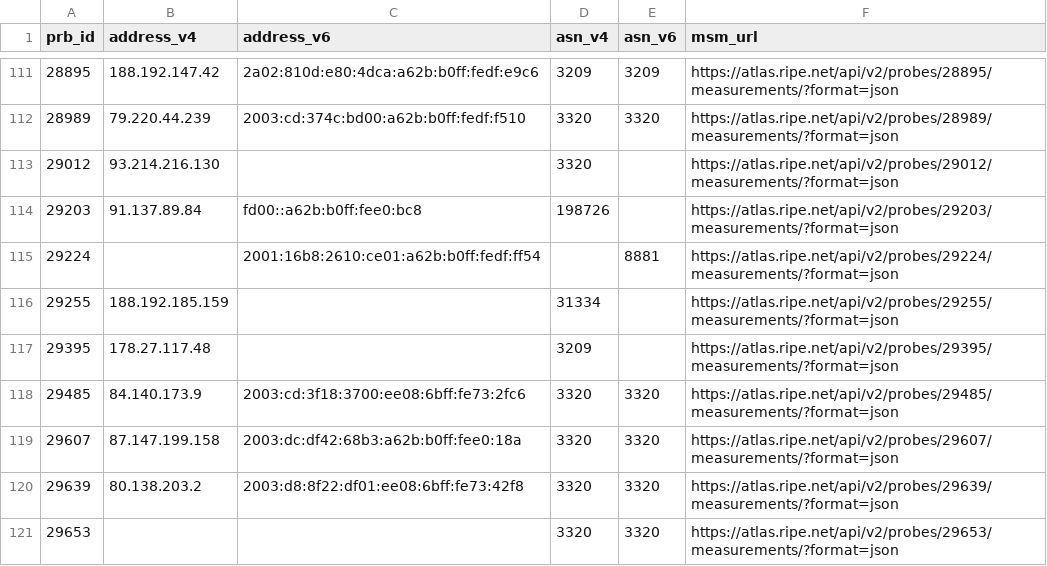
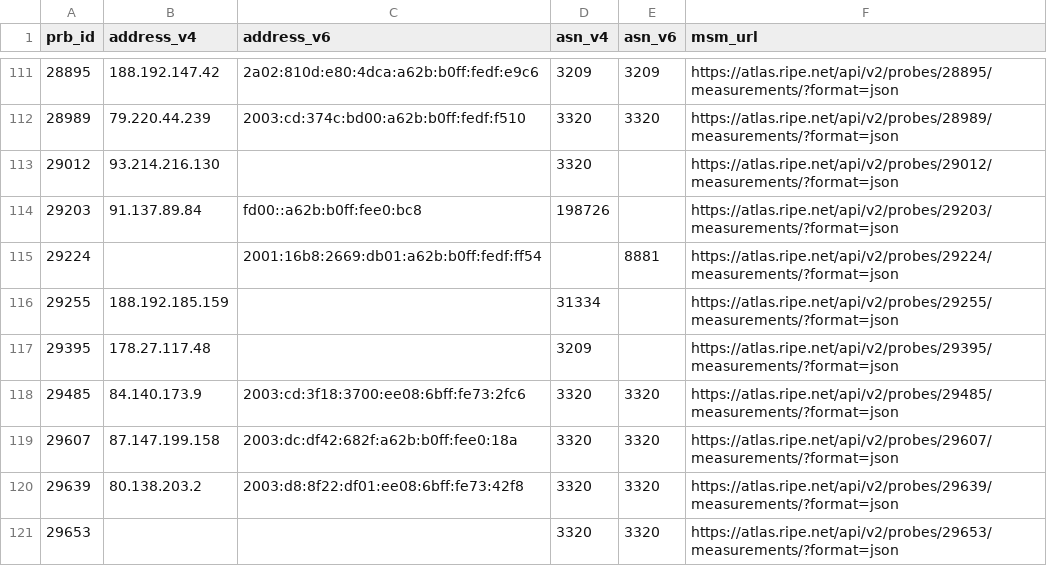
Before and after one commit to veronicator/BachelorThesis-RipeAtlas, a CSV file: dest_probes.csv, drawn as a sheet; only a part is shown, gaps mark what is left out; the diff covers the shown part only.

```diff
--- a/dest_probes.csv
+++ b/dest_probes.csv
@@ -114,3 +114,3 @@ prb_id,address_v4,address_v6,asn_v4,asn_v6,msm_url
 29203,91.137.89.84,fd00::a62b:b0ff:fee0:bc8,198726,,https://atlas.ripe.net/api/v2/probes/29203/measurements/?format=json
-29224,,2001:16b8:2610:ce01:a62b:b0ff:fedf:ff54,,8881,https://atlas.ripe.net/api/v2/probes/29224/measurements/?format=json
+29224,,2001:16b8:2669:db01:a62b:b0ff:fedf:ff54,,8881,https://atlas.ripe.net/api/v2/probes/29224/measurements/?format=json
 29255,188.192.185.159,,31334,,https://atlas.ripe.net/api/v2/probes/29255/measurements/?format=json
@@ -118,3 +118,3 @@ prb_id,address_v4,address_v6,asn_v4,asn_v6,msm_url
 29485,84.140.173.9,2003:cd:3f18:3700:ee08:6bff:fe73:2fc6,3320,3320,https://atlas.ripe.net/api/v2/probes/29485/measurements/?format=json
-29607,87.147.199.158,2003:dc:df42:68b3:a62b:b0ff:fee0:18a,3320,3320,https://atlas.ripe.net/api/v2/probes/29607/measurements/?format=json
+29607,87.147.199.158,2003:dc:df42:682f:a62b:b0ff:fee0:18a,3320,3320,https://atlas.ripe.net/api/v2/probes/29607/measurements/?format=json
 29639,80.138.203.2,2003:d8:8f22:df01:ee08:6bff:fe73:42f8,3320,3320,https://atlas.ripe.net/api/v2/probes/29639/measurements/?format=json
```
Also changed, not shown: 16 edited cells elsewhere in this file, 8 other files.
